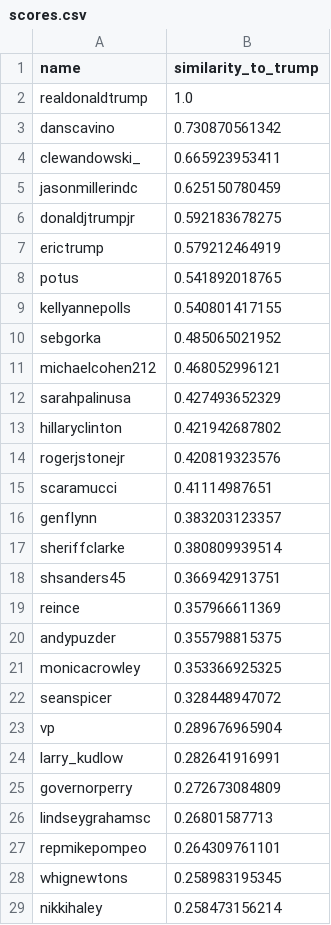
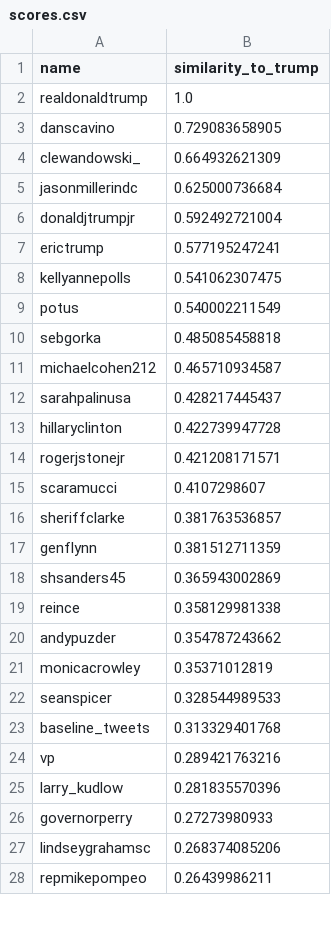
Before and after one commit to davegay11/Trump-Tweets, a CSV file: data/tf_idf/scores.csv, drawn as a sheet; only a part is shown; the diff covers the shown part only.

```diff
--- a/data/tf_idf/scores.csv
+++ b/data/tf_idf/scores.csv
@@ -2,28 +2,27 @@ name, similarity_to_trump,
 realdonaldtrump, 1.0,
-danscavino, 0.730870561342,
-clewandowski_, 0.665923953411,
-jasonmillerindc, 0.625150780459,
-donaldjtrumpjr, 0.592183678275,
-erictrump, 0.579212464919,
-potus, 0.541892018765,
-kellyannepolls, 0.540801417155,
-sebgorka, 0.485065021952,
-michaelcohen212, 0.468052996121,
-sarahpalinusa, 0.427493652329,
-hillaryclinton, 0.421942687802,
-rogerjstonejr, 0.420819323576,
-scaramucci, 0.41114987651,
-genflynn, 0.383203123357,
-sheriffclarke, 0.380809939514,
-shsanders45, 0.366942913751,
-reince, 0.357966611369,
-andypuzder, 0.355798815375,
-monicacrowley, 0.353366925325,
-seanspicer, 0.328448947072,
-vp, 0.289676965904,
-larry_kudlow, 0.282641916991,
-governorperry, 0.272673084809,
-lindseygrahamsc, 0.26801587713,
-repmikepompeo, 0.264309761101,
-whignewtons, 0.258983195345,
-nikkihaley, 0.258473156214,
+danscavino, 0.729083658905,
+clewandowski_, 0.664932621309,
+jasonmillerindc, 0.625000736684,
+donaldjtrumpjr, 0.592492721004,
+erictrump, 0.577195247241,
+kellyannepolls, 0.541062307475,
+potus, 0.540002211549,
+sebgorka, 0.485085458818,
+michaelcohen212, 0.465710934587,
+sarahpalinusa, 0.428217445437,
+hillaryclinton, 0.422739947728,
+rogerjstonejr, 0.421208171571,
+scaramucci, 0.4107298607,
+sheriffclarke, 0.381763536857,
+genflynn, 0.381512711359,
+shsanders45, 0.365943002869,
+reince, 0.358129981338,
+andypuzder, 0.354787243662,
+monicacrowley, 0.35371012819,
+seanspicer, 0.328544989533,
+baseline_tweets, 0.313329401768,
+vp, 0.289421763216,
+larry_kudlow, 0.281835570396,
+governorperry, 0.27273980933,
+lindseygrahamsc, 0.268374085206,
+repmikepompeo, 0.26439986211,
```
Also changed, not shown: 3 added rows, 1 removed row and 30 edited cells elsewhere in this file, tmp/raw_tweets.csv, 14 other files.
